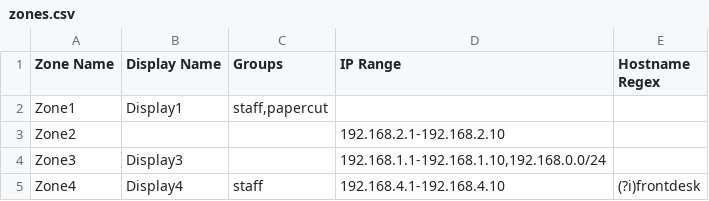
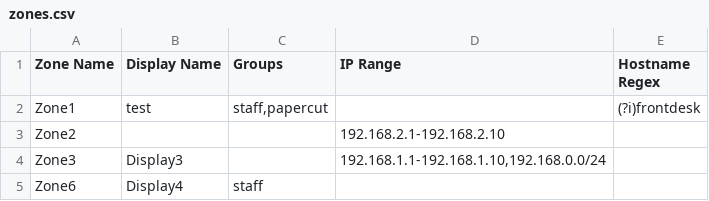
Before and after one commit to PaperCutSoftware/PaperCutExamples, a CSV file: print-deploy-bulk-scripts/zones.csv, drawn as a sheet.

Commit message:
Added default option to printer assignment. Updated readme too.

```diff
--- a/print-deploy-bulk-scripts/zones.csv
+++ b/print-deploy-bulk-scripts/zones.csv
@@ -1,5 +1,5 @@
 Zone Name,Display Name,Groups,IP Range,Hostname Regex
-Zone1,Display1,"staff,papercut",,
+Zone1,test,"staff,papercut",,(?i)frontdesk
 Zone2,,,192.168.2.1-192.168.2.10,
 Zone3,Display3,,"192.168.1.1-192.168.1.10,192.168.0.0/24",
-Zone4,Display4,staff,192.168.4.1-192.168.4.10,(?i)frontdesk
+Zone6,Display4,staff,,
```
Also changed, not shown: 3 other files.
